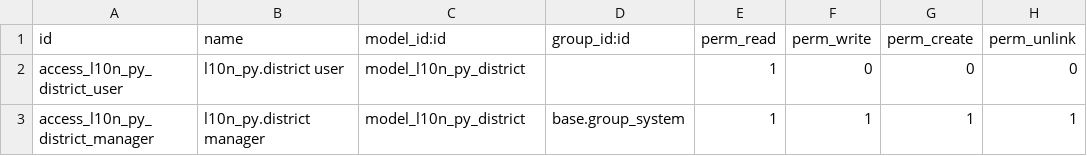
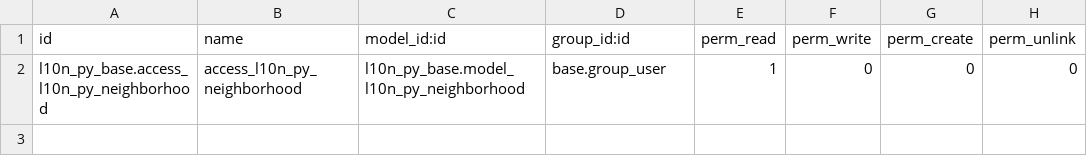
Before and after one commit to kmee/l10n-paraguay, a CSV file: l10n_py_base/security/ir.model.access.csv, drawn as a sheet.

Commit message:
[REF] l10n_py_base: add fiscal fields, l10n_latam_base dependency
- Version 16.0.1.0.1 → 16.0.1.1.0
- Add l10n_latam_base to dependencies
- Add fiscal fields to res.partner: l10n_py_ruc, l10n_py_ruc_dv
  (computed), l10n_py_taxpayer_type, l10n_py_fantasy_name,
  l10n_py_activity_description, l10n_py_department_code,
  l10n_py_city_code
- Add neighborhood model and views
- Replace district model with neighborhood
- Update partner views with fiscal fields group
- Add tests: test_ruc_validator, test_res_partner, test_geographic_data

```diff
--- a/l10n_py_base/security/ir.model.access.csv
+++ b/l10n_py_base/security/ir.model.access.csv
@@ -1,3 +1,2 @@
 id,name,model_id:id,group_id:id,perm_read,perm_write,perm_create,perm_unlink
-access_l10n_py_district_user,l10n_py.district user,model_l10n_py_district,,1,0,0,0
-access_l10n_py_district_manager,l10n_py.district manager,model_l10n_py_district,base.group_system,1,1,1,1
+l10n_py_base.access_l10n_py_neighborhood,access_l10n_py_neighborhood,l10n_py_base.model_l10n_py_neighborhood,base.group_user,1,0,0,0
```
Also changed, not shown: 30 other files.
